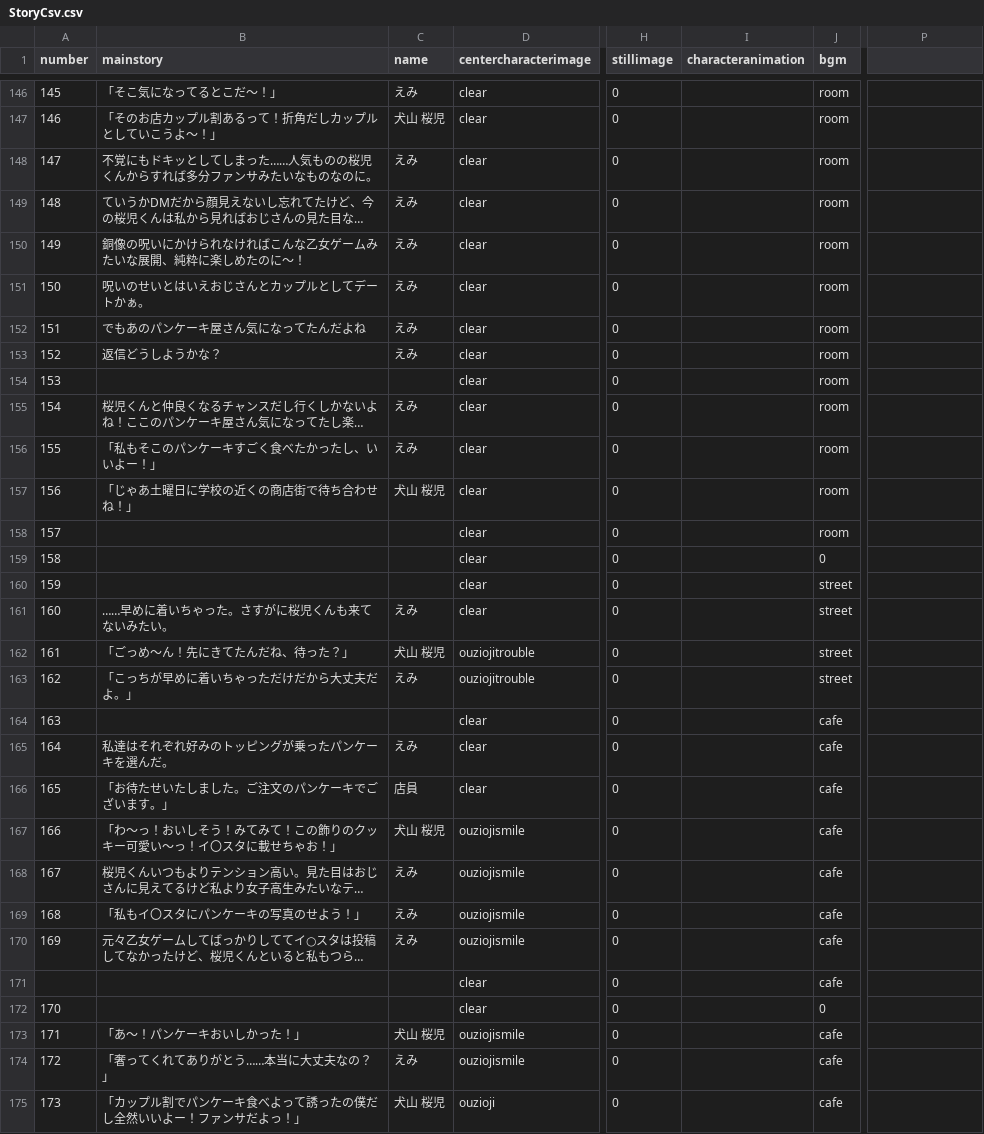
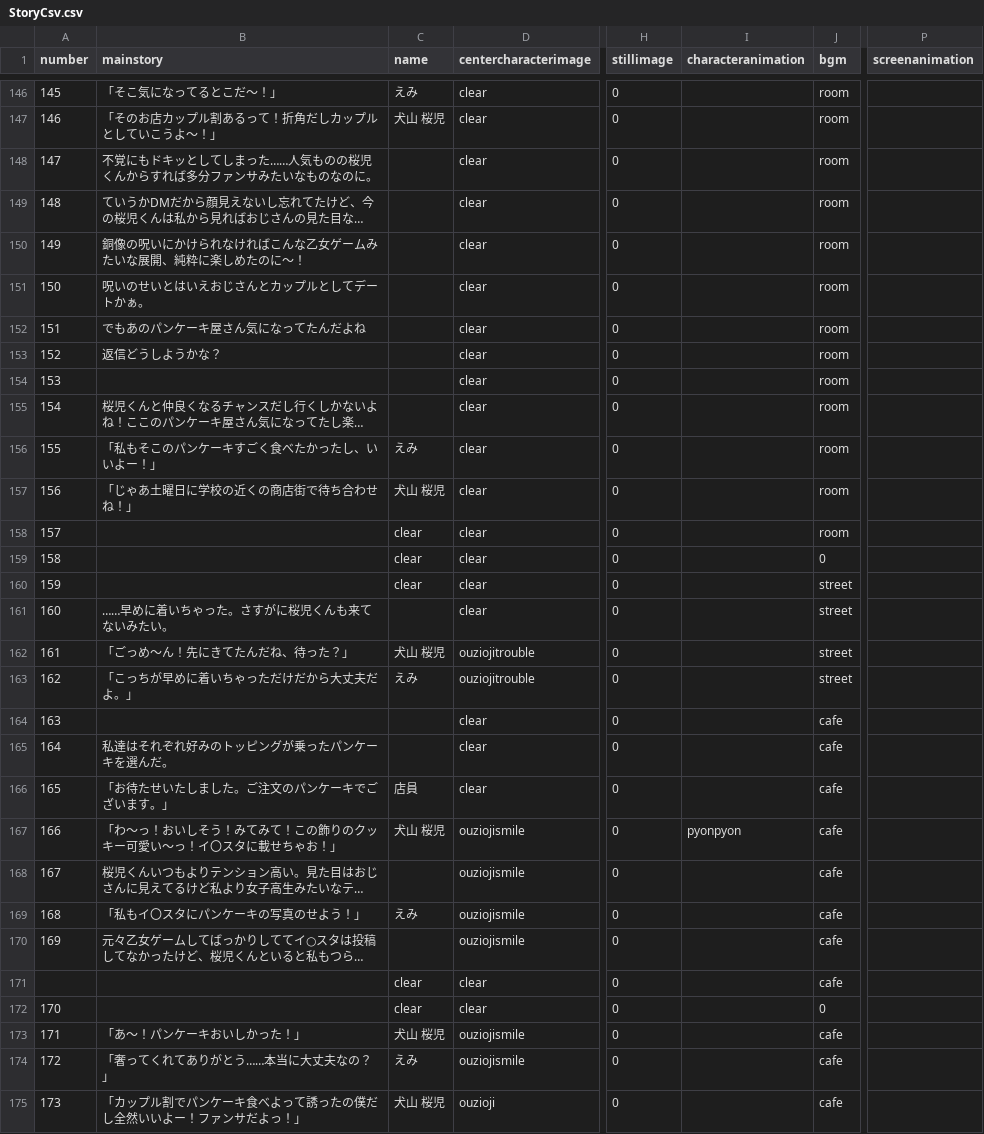
Before and after one commit to medai147/OG-3, a CSV file: OG3/Assets/StreamingAssets/StoryCsv.csv, drawn as a sheet; only a part is shown, gaps mark what is left out; long unchanged cells end in …; the diff covers the shown part only; the diff names each change by its address in the sheet, - before the commit and + after, or states it on an @@ line.

```diff
--- a/OG3/Assets/StreamingAssets/StoryCsv.csv
+++ b/OG3/Assets/StreamingAssets/StoryCsv.csv
-P1: (empty)
+P1: screenanimation
-C148:C153 (name): えみ
+C148:C153 (name): (empty)
-C155 (name): えみ
+C155 (name): (empty)
-C158:C160 (name): (empty)
+C158:C160 (name): clear
-C161 (name): えみ
+C161 (name): (empty)
-C165 (name): えみ
+C165 (name): (empty)
-I167 (characteranimation): (empty)
+I167 (characteranimation): pyonpyon
-C168 (name): えみ
+C168 (name): (empty)
-C170 (name): えみ
+C170 (name): (empty)
-C171:C172 (name): (empty)
+C171:C172 (name): clear
```
Also changed, not shown: 136 edited cells elsewhere in this file, 37 other files.
